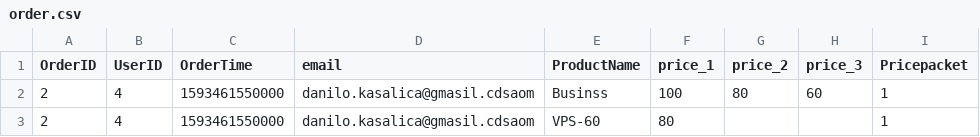
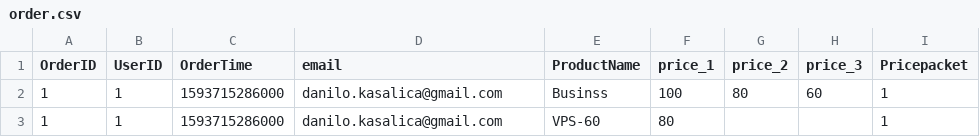
Before and after one commit to DaniloKasalica/BEAR-HOST, a CSV file: services/order.csv, drawn as a sheet.

```diff
--- a/services/order.csv
+++ b/services/order.csv
@@ -1,3 +1,3 @@
 OrderID,UserID,OrderTime,email,ProductName,price_1,price_2,price_3,Pricepacket
-2,4,1593461550000,danilo.kasalica@gmasil.cdsaom,Businss,100,80,60,1
-2,4,1593461550000,danilo.kasalica@gmasil.cdsaom,VPS-60,80,,,1
+1,1,1593715286000,danilo.kasalica@gmail.com,Businss,100,80,60,1
+1,1,1593715286000,danilo.kasalica@gmail.com,VPS-60,80,,,1
```
Also changed, not shown: 3 other files.
